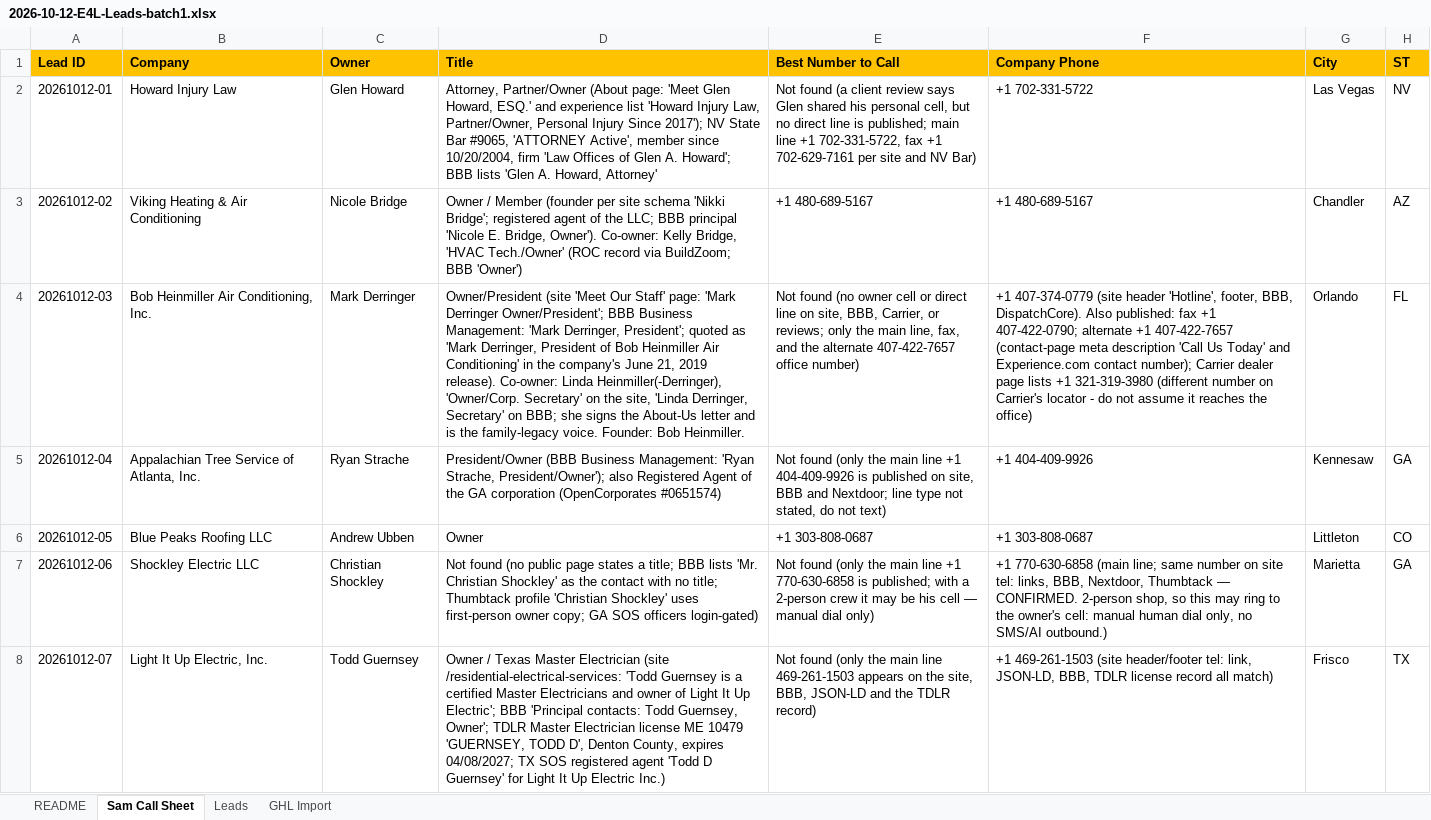
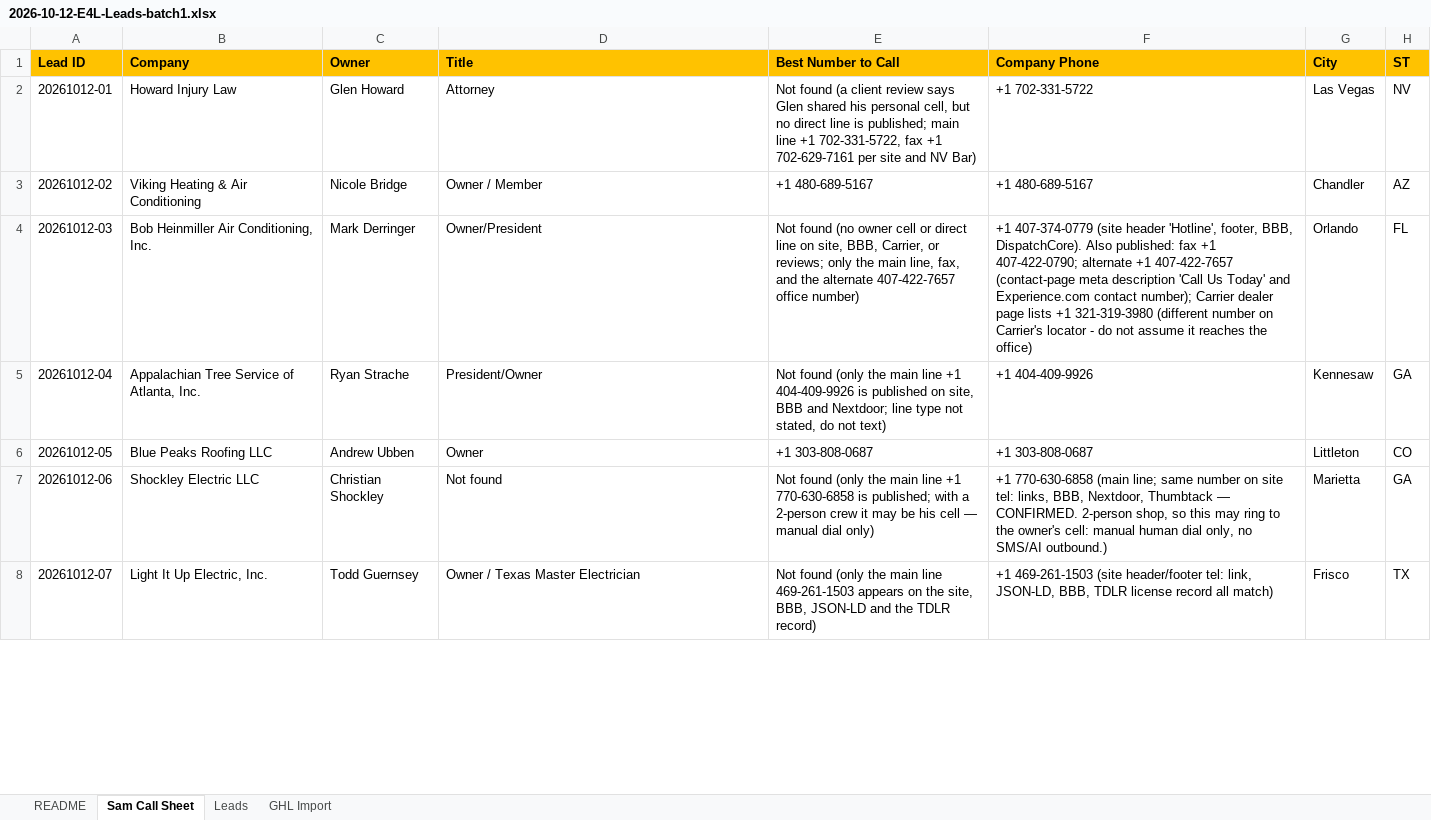
Before and after one commit to chosen1thegolden1/E4Lmarketing, an Excel workbook: lead-machine/batches/2026-10-12-E4L-Leads-batch1.xlsx, sheet Sam Call Sheet, drawn as a sheet; only a part is shown; values as stored, in another font and other column widths than the file's, no borders; conditional formats not drawn; the diff covers the shown part only; the diff names each change by its address in the sheet, - before the commit and + after, or states it on an @@ line.

```diff
--- a/lead-machine/batches/2026-10-12-E4L-Leads-batch1.xlsx (sheet Sam Call Sheet)
+++ b/lead-machine/batches/2026-10-12-E4L-Leads-batch1.xlsx (sheet Sam Call Sheet)
-D2 (Title): Attorney, Partner/Owner (About page: 'Meet Glen Howard, ESQ.' and experience list 'Howard Injury Law, Partner/Owner, Personal Injury Since 2017'); NV State Bar #9065, 'ATTORNEY Active', member since 10/20/2004, firm 'Law Offices of Glen A. Howard'; BBB lists 'Glen A. Howard, Attorney'
+D2 (Title): Attorney
-D3 (Title): …/ Member (founder per site schema 'Nikki Bridge'; registered agent of the LLC; BBB principal 'Nicole E. Bridge, Owner'). Co-owner: Kelly Bridge, 'HVAC Tech./Owner' (ROC record via BuildZoom; BBB 'Owner')
+D3 (Title): …/ Member
-D4 (Title): Owner/President (site 'Meet Our Staff' page: 'Mark Derringer Owner/President'; BBB Business Management: 'Mark Derringer, President'; quoted as 'Mark Derringer, President of Bob Heinmiller Air Conditioning' in the company's June 21, 2019 release). Co-owner: Linda Heinmiller(-Derringer), 'Owner/Corp. Secretary' on the site, 'Linda Derringer, Secretary' on BBB; she signs the About-Us letter and is the family-legacy voice. Founder: Bob Heinmiller.
+D4 (Title): Owner/President
-D5 (Title): President/Owner (BBB Business Management: 'Ryan Strache, President/Owner'); also Registered Agent of the GA corporation (OpenCorporates #0651574)
+D5 (Title): President/Owner
-D7 (Title): Not found (no public page states a title; BBB lists 'Mr. Christian Shockley' as the contact with no title; Thumbtack profile 'Christian Shockley' uses first-person owner copy; GA SOS officers login-gated)
+D7 (Title): Not found
-D8 (Title): …Master Electrician (site /residential-electrical-services: 'Todd Guernsey is a certified Master Electricians and owner of Light It Up Electric'; BBB 'Principal contacts: Todd Guernsey, Owner'; TDLR Master Electrician license ME 10479 'GUERNSEY, TODD D', Denton County, expires 04/08/2027; TX SOS registered agent 'Todd D Guernsey' for Light It Up Electric Inc.)
+D8 (Title): …Master Electrician
```
Also changed, not shown: 18 edited cells elsewhere in this sheet, sheet Leads, 4 other files.
